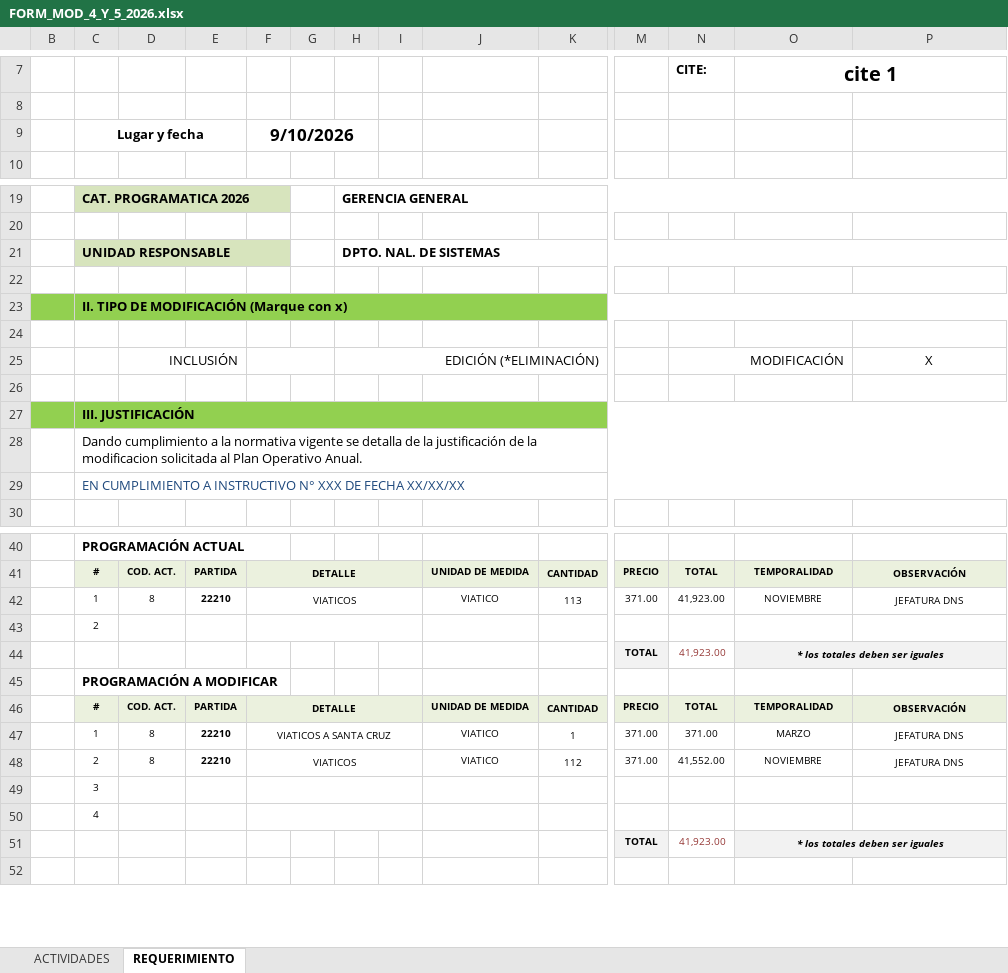
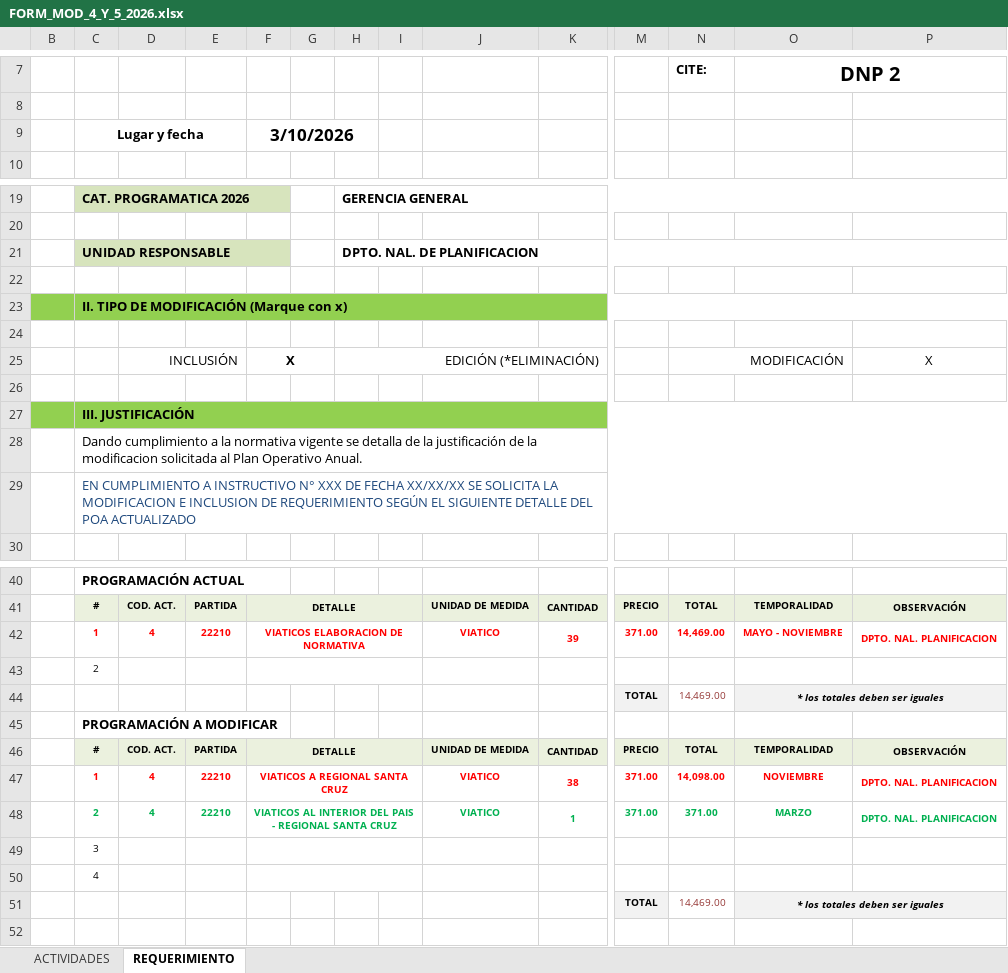
Before and after one commit to WmendozaT/siiplas_ci1.5, an Excel workbook: assets/video/FORMULARIOSPOA/FORM_MOD_4_Y_5_2026.xlsx, sheet REQUERIMIENTO, drawn as a sheet; only a part is shown, gaps mark what is left out; values as stored, in another font and other column widths than the file's, no borders; charts and pictures not drawn; removed rows and columns are numbered as before the commit, all else as after; rows hold the shown columns only; the diff names each change by its address in the sheet, - before the commit and + after, or states it on an @@ line.

```diff
--- a/assets/video/FORMULARIOSPOA/FORM_MOD_4_Y_5_2026.xlsx (sheet REQUERIMIENTO)
+++ b/assets/video/FORMULARIOSPOA/FORM_MOD_4_Y_5_2026.xlsx (sheet REQUERIMIENTO)
-O7: cite 1
+O7: DNP 2
-F9: 9/10/2026
+F9: 3/10/2026
-H21: DPTO. NAL. DE SISTEMAS
+H21: DPTO. NAL. DE PLANIFICACION
-F25: (empty)
+F25: X
-C29: …FECHA XX/XX/XX
+C29: …FECHA XX/XX/XX SE SOLICITA LA MODIFICACION E INCLUSION DE REQUERIMIENTO SEGÚN EL SIGUIENTE DETALLE DEL POA ACTUALIZADO
-row 42:  | 1 | 8 | 22210 | VIATICOS |  |  |  | VIATICO | 113 | 371.00 | 41,923.00 | NOVIEMBRE | JEFATURA DNS
+row 42:  | 1 | 4 | 22210 | VIATICOS ELABORACION DE NORMATIVA |  |  |  | VIATICO | 39 | 371.00 | 14,469.00 | MAYO - NOVIEMBRE | DPTO. NAL. PLANIFICACION
-N44 (CITE:): 41,923.00
+N44 (CITE:): 14,469.00
+row 47:  | 1 | 4 | 22210 | VIATICOS A REGIONAL SANTA CRUZ |  |  |  | VIATICO | 38 | 371.00 | 14,098.00 | NOVIEMBRE | DPTO. NAL. PLANIFICACION
-C48: 1
+C48: 2
-C48:D48 bold: off
+C48:D48 bold: on
-C48:F48 text colour: black
+C48:F48 text colour: #00B050
-D48: 8
+D48: 4
-F48: VIATICOS A SANTA CRUZ
+F48: VIATICOS AL INTERIOR DEL PAIS - REGIONAL SANTA CRUZ
-F48 bold: off
+F48 bold: on
@@ J48:K48 bold: off → on, text colour: black → #00B050 @@
@@ M48:P48 bold: off → on, text colour: black → #00B050 @@
-P48: JEFATURA DNS
+P48: DPTO. NAL. PLANIFICACION
-row 48:  | 2 | 8 | 22210 | VIATICOS |  |  |  | VIATICO | 112 | 371.00 | 41,552.00 | NOVIEMBRE | JEFATURA DNS
-N51 (CITE:): 41,923.00
+N51 (CITE:): 14,469.00
```
Also changed, not shown: sheet ACTIVIDADES, formulas that keep their value, 7 other files.
